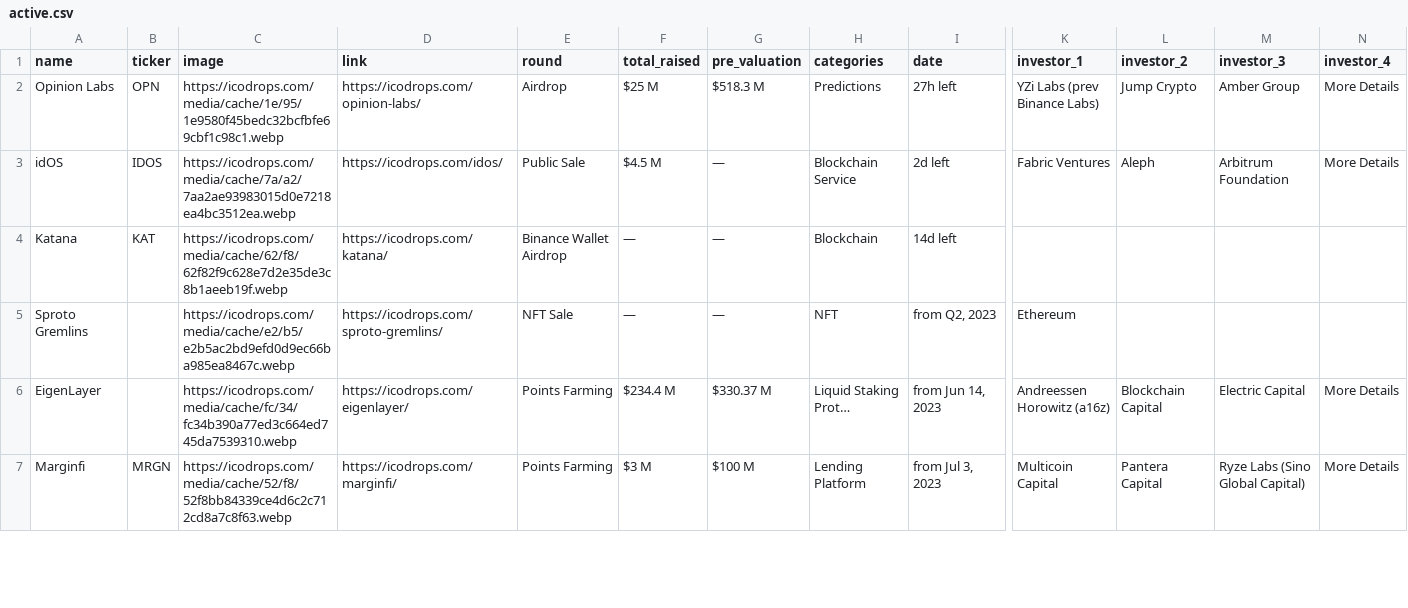
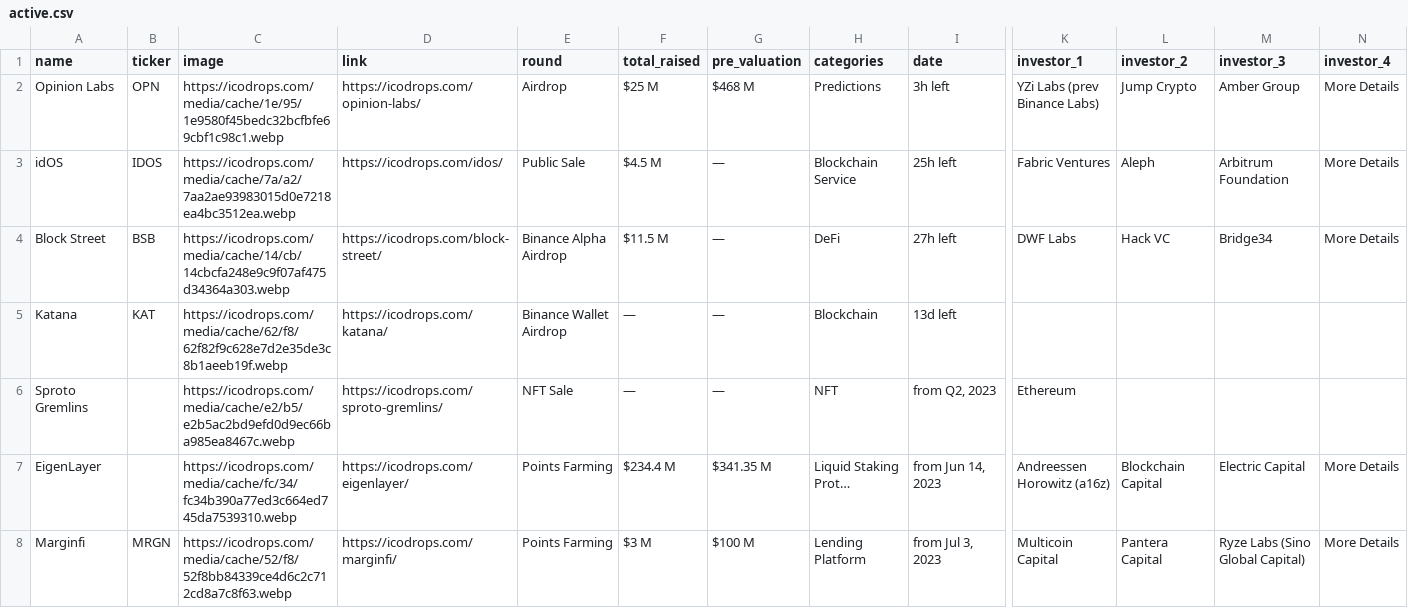
Before and after one commit to Fedric-Reform/ICO-IDO-Dashboard, a CSV file: active.csv, drawn as a sheet; only a part is shown, gaps mark what is left out; addresses are those after the commit; rows hold the shown columns only; the diff covers the shown part only; the diff names each change by its address in the sheet, - before the commit and + after, or states it on an @@ line.

```diff
--- a/active.csv
+++ b/active.csv
-G2 (pre_valuation): $518.3 M
+G2 (pre_valuation): $468 M
-I2 (date): 27h left
+I2 (date): 3h left
-I3 (date): 2d left
+I3 (date): 25h left
+row 4: Block Street | BSB | https://icodrops.com/media/cache/14/cb/14cbcfa248e9c9f07af475d34364a303.webp | https://icodrops.com/block-street/ | Binance Alpha Airdrop | $11.5 M | — | DeFi | 27h left | DWF Labs | Hack VC | Bridge34 | More Details
-I5 (date): 14d left
+I5 (date): 13d left
-G7 (pre_valuation): $330.37 M
+G7 (pre_valuation): $341.35 M
```
Also changed, not shown: 69 edited cells elsewhere in this file, icostats.csv, upcoming.csv.
